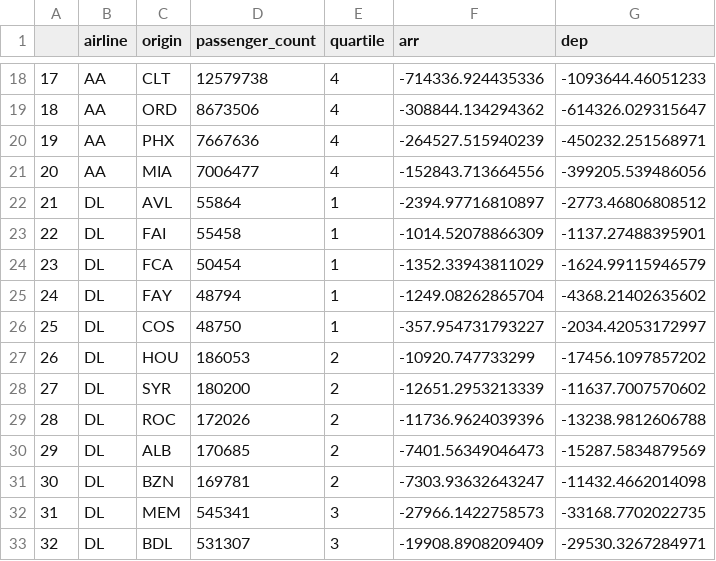
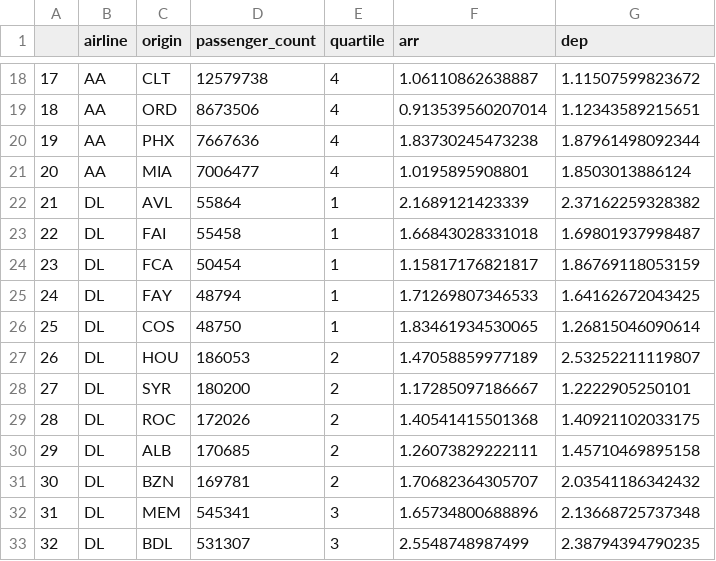
Before and after one commit to huizezhang-sherry/jsm-flight-2025, a CSV file: data/fft_entropy_all_80.csv, drawn as a sheet; only a part is shown, gaps mark what is left out; the diff covers the shown part only.

```diff
--- a/data/fft_entropy_all_80.csv
+++ b/data/fft_entropy_all_80.csv
@@ -18,16 +18,16 @@
-"17","AA","CLT",12579738,4,-714336.924435336,-1093644.46051233
-"18","AA","ORD",8673506,4,-308844.134294362,-614326.029315647
-"19","AA","PHX",7667636,4,-264527.515940239,-450232.251568971
-"20","AA","MIA",7006477,4,-152843.713664556,-399205.539486056
-"21","DL","AVL",55864,1,-2394.97716810897,-2773.46806808512
-"22","DL","FAI",55458,1,-1014.52078866309,-1137.27488395901
-"23","DL","FCA",50454,1,-1352.33943811029,-1624.99115946579
-"24","DL","FAY",48794,1,-1249.08262865704,-4368.21402635602
-"25","DL","COS",48750,1,-357.954731793227,-2034.42053172997
-"26","DL","HOU",186053,2,-10920.747733299,-17456.1097857202
-"27","DL","SYR",180200,2,-12651.2953213339,-11637.7007570602
-"28","DL","ROC",172026,2,-11736.9624039396,-13238.9812606788
-"29","DL","ALB",170685,2,-7401.56349046473,-15287.5834879569
-"30","DL","BZN",169781,2,-7303.93632643247,-11432.4662014098
-"31","DL","MEM",545341,3,-27966.1422758573,-33168.7702022735
-"32","DL","BDL",531307,3,-19908.8908209409,-29530.3267284971
+"17","AA","CLT",12579738,4,1.06110862638887,1.11507599823672
+"18","AA","ORD",8673506,4,0.913539560207014,1.12343589215651
+"19","AA","PHX",7667636,4,1.83730245473238,1.87961498092344
+"20","AA","MIA",7006477,4,1.0195895908801,1.8503013886124
+"21","DL","AVL",55864,1,2.1689121423339,2.37162259328382
+"22","DL","FAI",55458,1,1.66843028331018,1.69801937998487
+"23","DL","FCA",50454,1,1.15817176821817,1.86769118053159
+"24","DL","FAY",48794,1,1.71269807346533,1.64162672043425
+"25","DL","COS",48750,1,1.83461934530065,1.26815046090614
+"26","DL","HOU",186053,2,1.47058859977189,2.53252211119807
+"27","DL","SYR",180200,2,1.17285097186667,1.2222905250101
+"28","DL","ROC",172026,2,1.40541415501368,1.40921102033175
+"29","DL","ALB",170685,2,1.26073829222111,1.45710469895158
+"30","DL","BZN",169781,2,1.70682364305707,2.03541186342432
+"31","DL","MEM",545341,3,1.65734800688896,2.13668725737348
+"32","DL","BDL",531307,3,2.5548748987499,2.38794394790235
```
Also changed, not shown: 128 edited cells elsewhere in this file, 6 other files.
